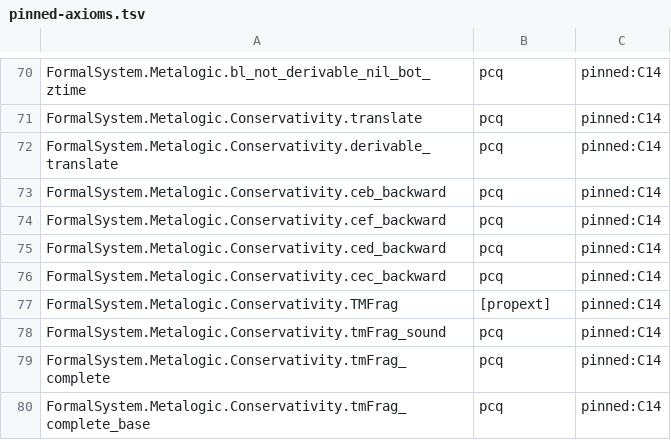
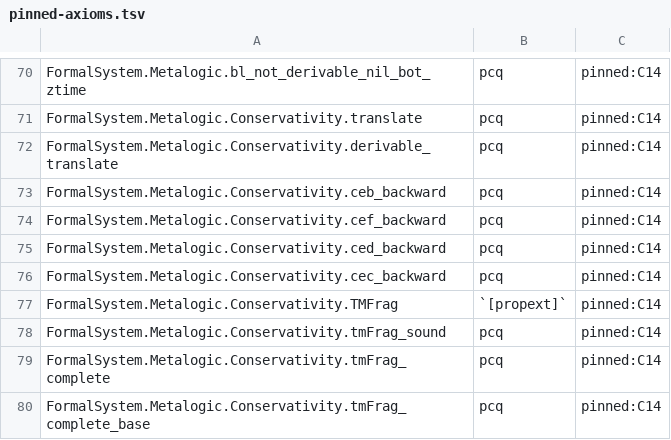
Before and after one commit to benbrastmckie/ProofChecker, a TSV file: specs/530_documentation_single_source_of_truth_theorem_index/pinned-axioms.tsv, drawn as a sheet; only a part is shown, gaps mark what is left out; the diff covers the shown part only.

```diff
--- a/specs/530_documentation_single_source_of_truth_theorem_index/pinned-axioms.tsv
+++ b/specs/530_documentation_single_source_of_truth_theorem_index/pinned-axioms.tsv
@@ -76,3 +76,3 @@ FormalSystem.Metalogic.Conservativity.ced_backward	pcq	pinned:C14
 FormalSystem.Metalogic.Conservativity.cec_backward	pcq	pinned:C14
-FormalSystem.Metalogic.Conservativity.TMFrag	[propext]	pinned:C14
+FormalSystem.Metalogic.Conservativity.TMFrag	`[propext]`	pinned:C14
 FormalSystem.Metalogic.Conservativity.tmFrag_sound	pcq	pinned:C14
```
Also changed, not shown: 2 added rows and 6 edited cells elsewhere in this file, 8 other files.
